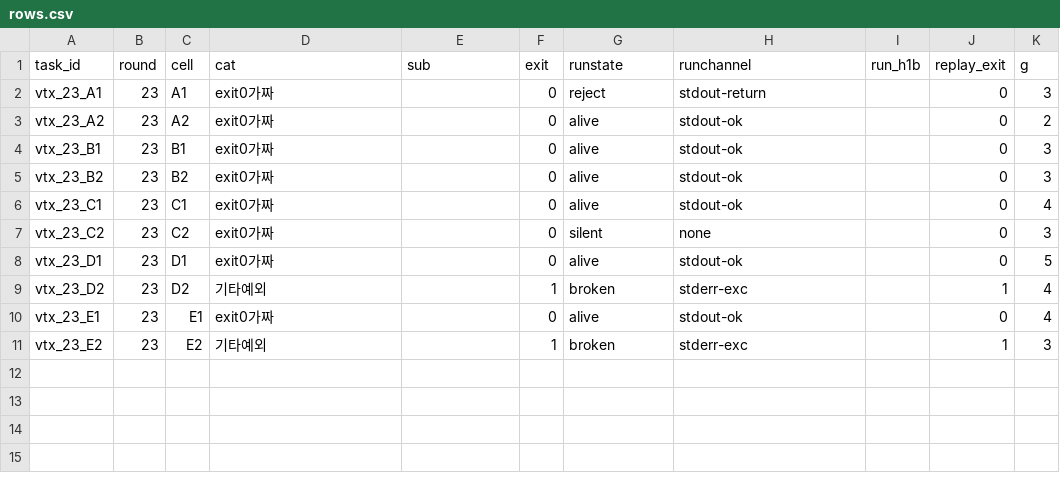
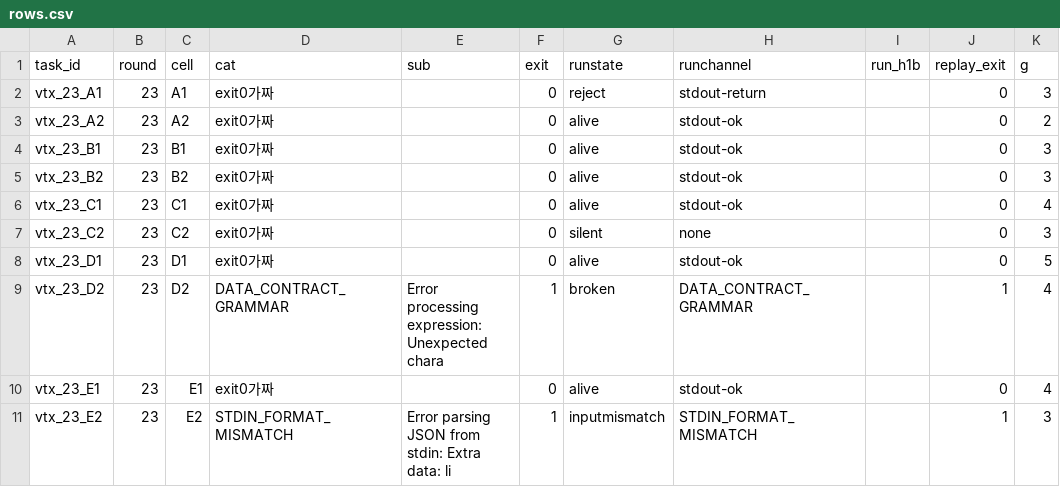
Before and after one commit to BN8624/aaa, a CSV file: analysis_out/vtx_23/rows.csv, drawn as a sheet; only a part is shown; the diff names each change by its address in the sheet, - before the commit and + after, or states it on an @@ line.

Commit message:
split q8 data contract labels

```diff
--- a/analysis_out/vtx_23/rows.csv
+++ b/analysis_out/vtx_23/rows.csv
-D9 (cat): 기타예외
+D9 (cat): DATA_CONTRACT_GRAMMAR
-E9 (sub): (empty)
+E9 (sub): Error processing expression: Unexpected chara
-H9 (runchannel): stderr-exc
+H9 (runchannel): DATA_CONTRACT_GRAMMAR
-D11 (cat): 기타예외
+D11 (cat): STDIN_FORMAT_MISMATCH
-E11 (sub): (empty)
+E11 (sub): Error parsing JSON from stdin: Extra data: li
-G11 (runstate): broken
+G11 (runstate): inputmismatch
-H11 (runchannel): stderr-exc
+H11 (runchannel): STDIN_FORMAT_MISMATCH
```
Also changed, not shown: analysis_out/vtx_24/rows.csv, analysis_out/vtx_25/rows.csv, 12 other files.
